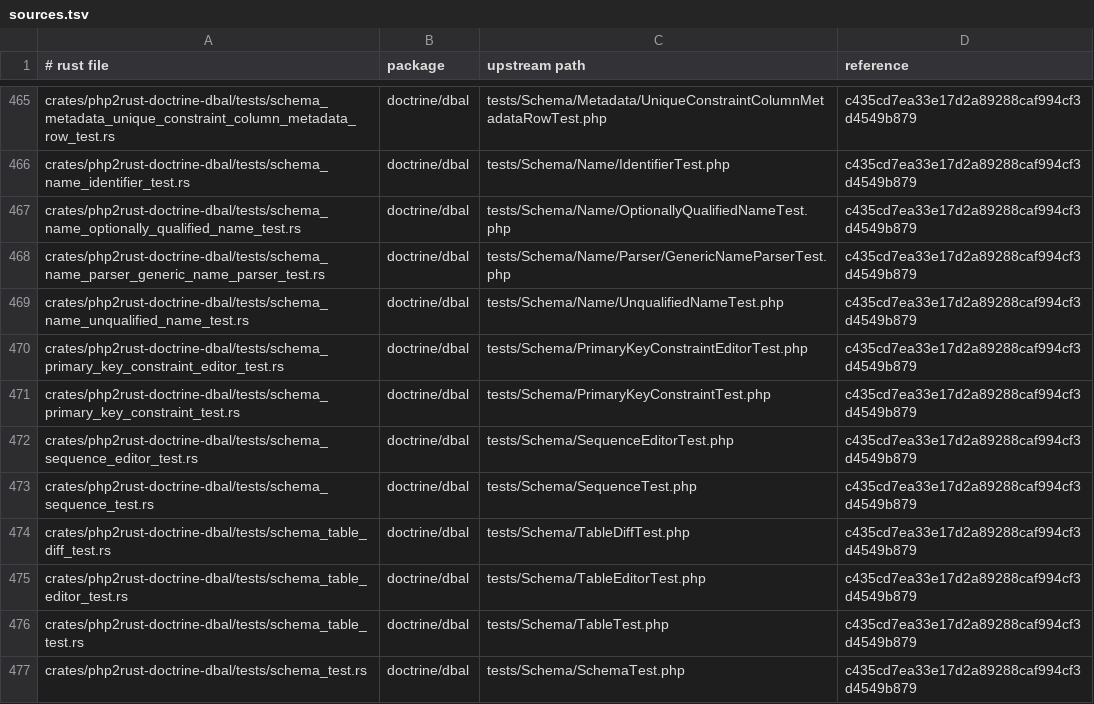
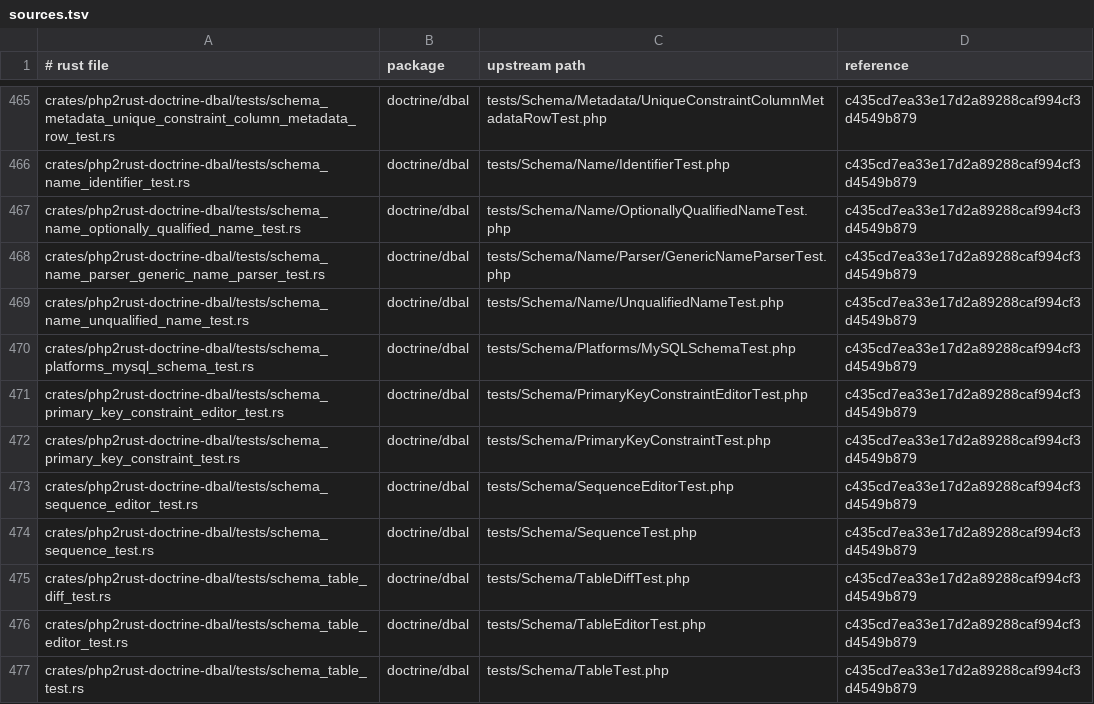
Before and after one commit to D-Nations/php2rust-doctrine-dbal, a TSV file: parity/sources.tsv, drawn as a sheet; only a part is shown, gaps mark what is left out; the shorter side is filled out with more unchanged rows.

```diff
--- a/parity/sources.tsv
+++ b/parity/sources.tsv
@@ -469,2 +469,3 @@ crates/php2rust-doctrine-dbal/tests/schema_name_parser_generic_name_parser_test.
 crates/php2rust-doctrine-dbal/tests/schema_name_unqualified_name_test.rs	doctrine/dbal	tests/Schema/Name/UnqualifiedNameTest.php	c435cd7ea33e17d2a89288caf994cf3d4549b879
+crates/php2rust-doctrine-dbal/tests/schema_platforms_mysql_schema_test.rs	doctrine/dbal	tests/Schema/Platforms/MySQLSchemaTest.php	c435cd7ea33e17d2a89288caf994cf3d4549b879
 crates/php2rust-doctrine-dbal/tests/schema_primary_key_constraint_editor_test.rs	doctrine/dbal	tests/Schema/PrimaryKeyConstraintEditorTest.php	c435cd7ea33e17d2a89288caf994cf3d4549b879
```
Also changed, not shown: parity/doctrine/dbal.tsv, 1 other file.
